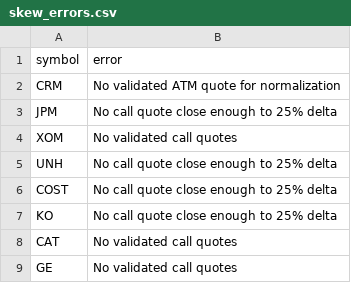
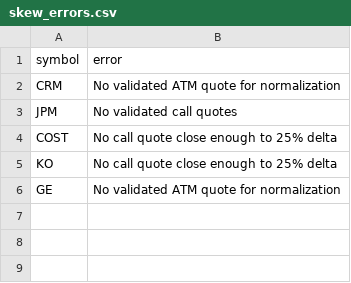
Before and after one commit to rk93/stocks-ai-analyzer, a CSV file: data/skew_errors.csv, drawn as a sheet.

```diff
--- a/data/skew_errors.csv
+++ b/data/skew_errors.csv
@@ -2,8 +2,5 @@ symbol,error
 CRM,No validated ATM quote for normalization
-JPM,No call quote close enough to 25% delta
-XOM,No validated call quotes
-UNH,No call quote close enough to 25% delta
+JPM,No validated call quotes
 COST,No call quote close enough to 25% delta
 KO,No call quote close enough to 25% delta
-CAT,No validated call quotes
-GE,No validated call quotes
+GE,No validated ATM quote for normalization
```
Also changed, not shown: data/skew_history.csv, data/skew_latest.csv, 1 other file.
